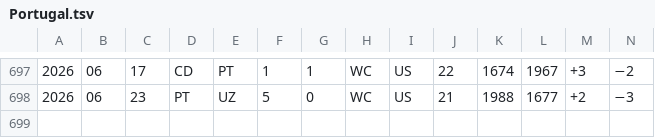
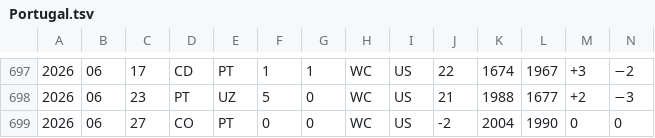
Before and after one commit to rikfish163-rgb/worldcup-predicter, a TSV file: wc_analysis/data/elo_cache/Portugal.tsv, drawn as a sheet; only a part is shown, gaps mark what is left out; rows hold the shown columns only; the diff names each change by its address in the sheet, - before the commit and + after, or states it on an @@ line.

```diff
--- a/wc_analysis/data/elo_cache/Portugal.tsv
+++ b/wc_analysis/data/elo_cache/Portugal.tsv
+row 699: 2026 | 06 | 27 | CO | PT | 0 | 0 | WC | US | -2 | 2004 | 1990 | 0 | 0
```
Also changed, not shown: wc_analysis/data/elo_cache/Argentina.tsv, wc_analysis/data/elo_cache/Croatia.tsv, 9 other files.
